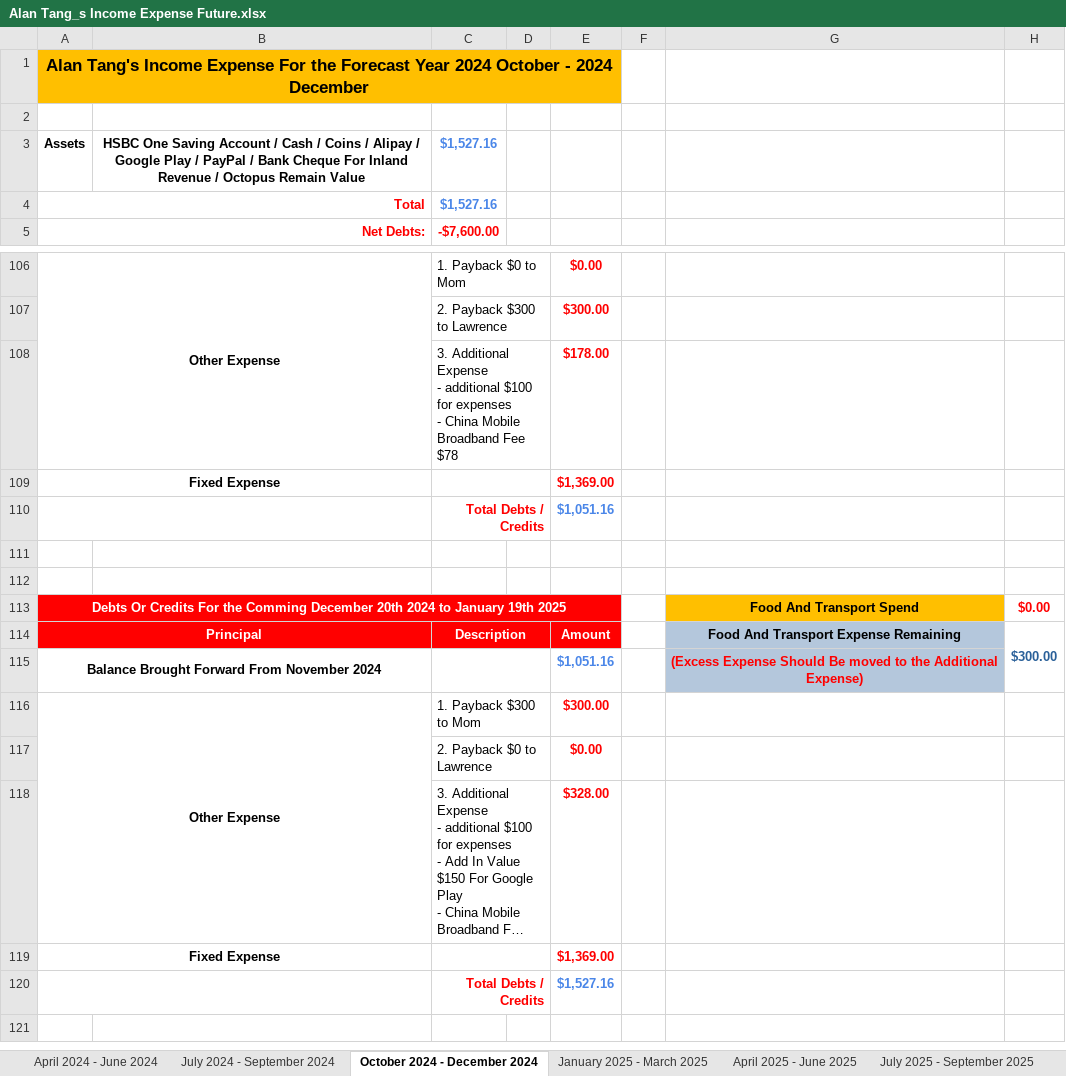
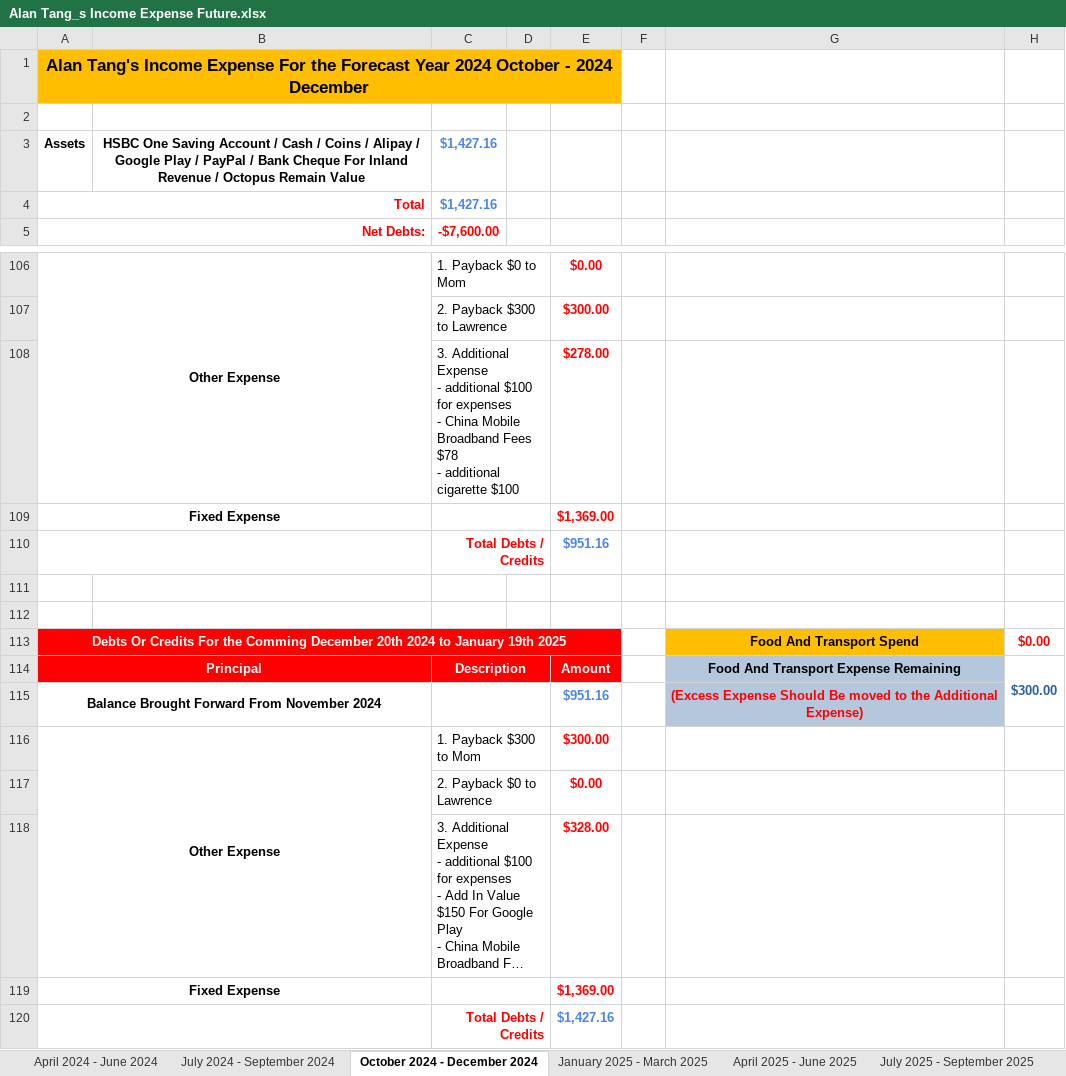
Before and after one commit to singluntang/Income-Expenditure-Forecast, an Excel workbook: Alan Tang_s Income Expense Future.xlsx, sheet October 2024 - December 2024, drawn as a sheet; only a part is shown, gaps mark what is left out; long unchanged cells end in …; values as stored, in another font and other column widths than the file's, no borders; conditional formats not drawn; removed rows and columns are numbered as before the commit, all else as after; ↵ is a line break in a cell; the diff names each change by its address in the sheet, - before the commit and + after, or states it on an @@ line.

Commit message:
docs: Update Income and expenses

```diff
--- a/Alan Tang_s Income Expense Future.xlsx (sheet October 2024 - December 2024)
+++ b/Alan Tang_s Income Expense Future.xlsx (sheet October 2024 - December 2024)
-C3:C4: $1,527.16
+C3:C4: $1,427.16
-row 108:  |  | 3. Additional Expense ↵ - additional $100 for expenses ↵ - China Mobile Broadband Fee $78 |  | $178.00
+row 108:  |  | 3. Additional Expense ↵ - additional $100 for expenses ↵ - China Mobile Broadband Fees $78 ↵ - additional cigarette $100 |  | $278.00
-E110: $1,051.16
+E110: $951.16
-E115: $1,051.16
+E115: $951.16
-E120: $1,527.16
+E120: $1,427.16
```
Also changed, not shown: sheet April 2024 - June 2024, sheet April 2025 - June 2025, sheet October 2025 - December 2025, sheet January 2026 - March 2026, sheet April 2026 - June 2026, sheet July 2025 - September 2025, 5 more sheets.
